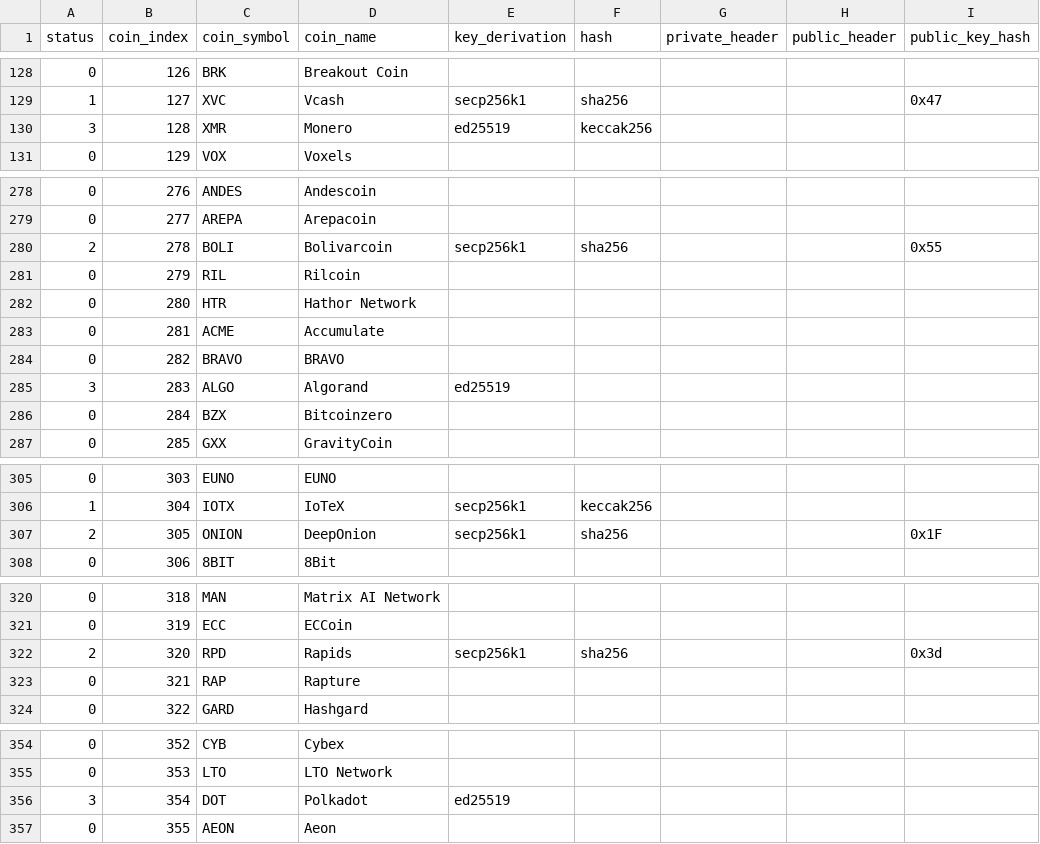
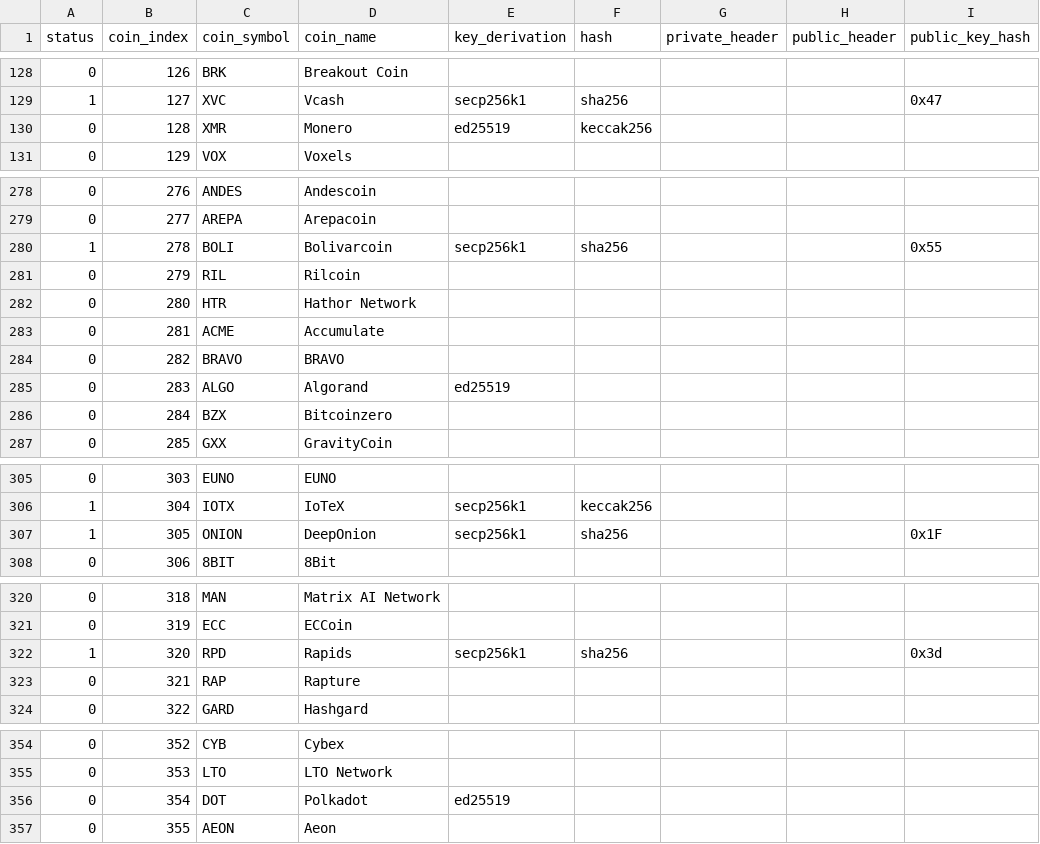
Before and after one commit to control-owl/QR2M, a CSV file: res/coin/ECDB.csv, drawn as a sheet; only a part is shown, gaps mark what is left out; the diff covers the shown part only; the diff names each change by its address in the sheet, - before the commit and + after, or states it on an @@ line.

```diff
--- a/res/coin/ECDB.csv
+++ b/res/coin/ECDB.csv
-A130 (status): 3
+A130 (status): 0
-A280 (status): 2
+A280 (status): 1
-A285 (status): 3
+A285 (status): 0
-A307 (status): 2
+A307 (status): 1
-A322 (status): 2
+A322 (status): 1
-A356 (status): 3
+A356 (status): 0
```
Also changed, not shown: 1 added row, 1 removed row and 11 edited cells elsewhere in this file, 8 other files.
